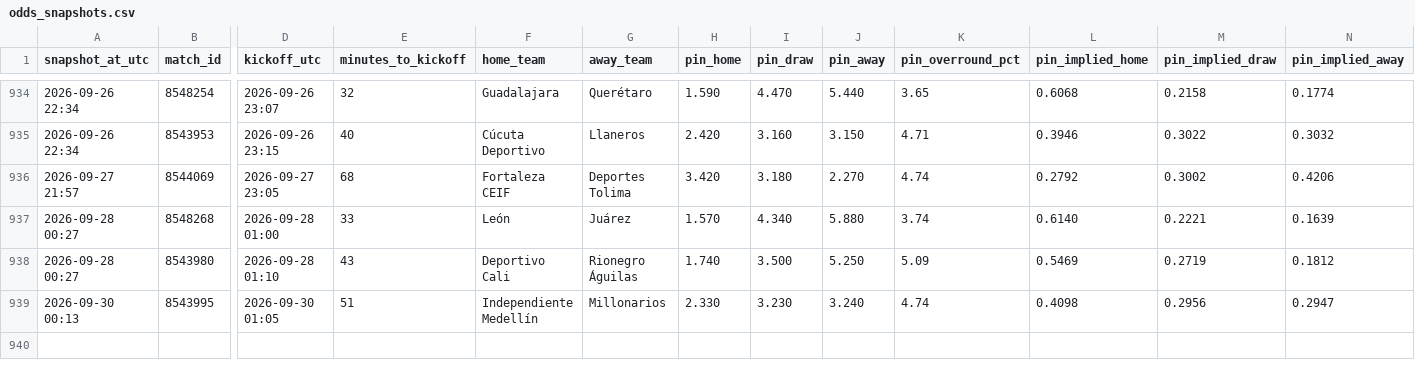
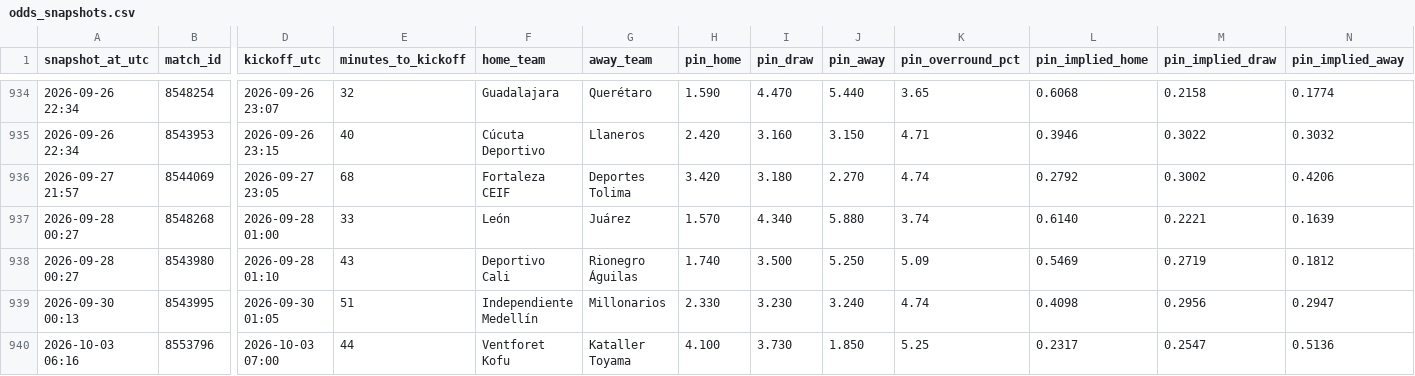
Before and after one commit to Bggantchev/betting-system, a CSV file: odds_snapshots.csv, drawn as a sheet; only a part is shown, gaps mark what is left out; rows hold the shown columns only; the diff names each change by its address in the sheet, - before the commit and + after, or states it on an @@ line.

```diff
--- a/odds_snapshots.csv
+++ b/odds_snapshots.csv
+row 940: 2026-10-03 06:16 | 8553796 | 2026-10-03 07:00 | 44 | Ventforet Kofu | Kataller Toyama | 4.100 | 3.730 | 1.850 | 5.25 | 0.2317 | 0.2547 | 0.5136
```
